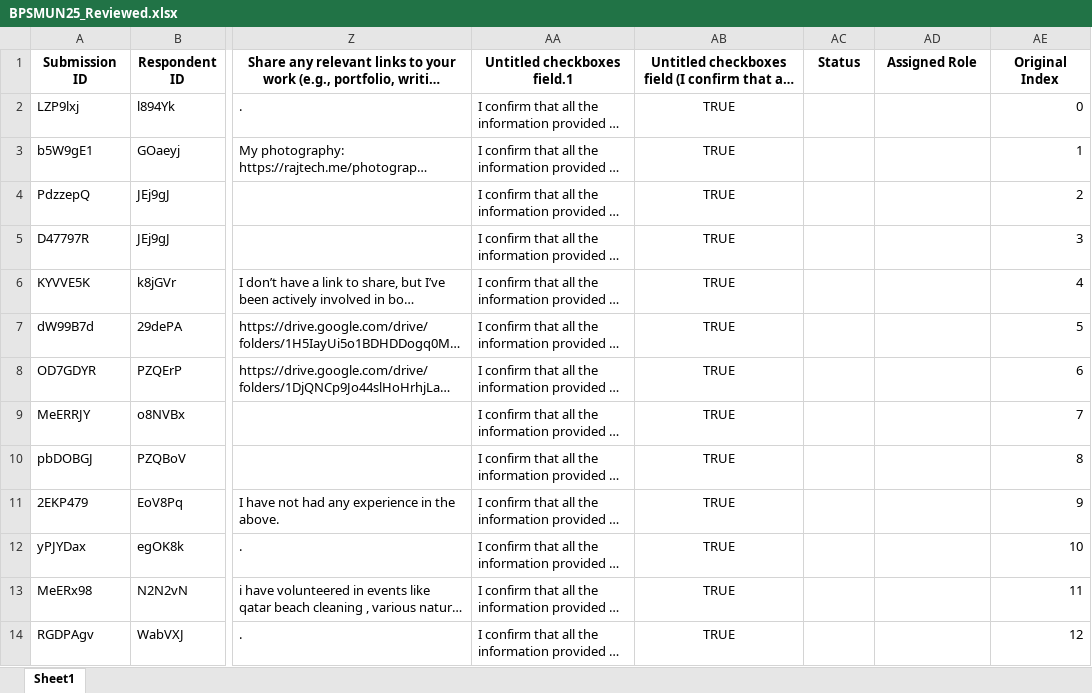
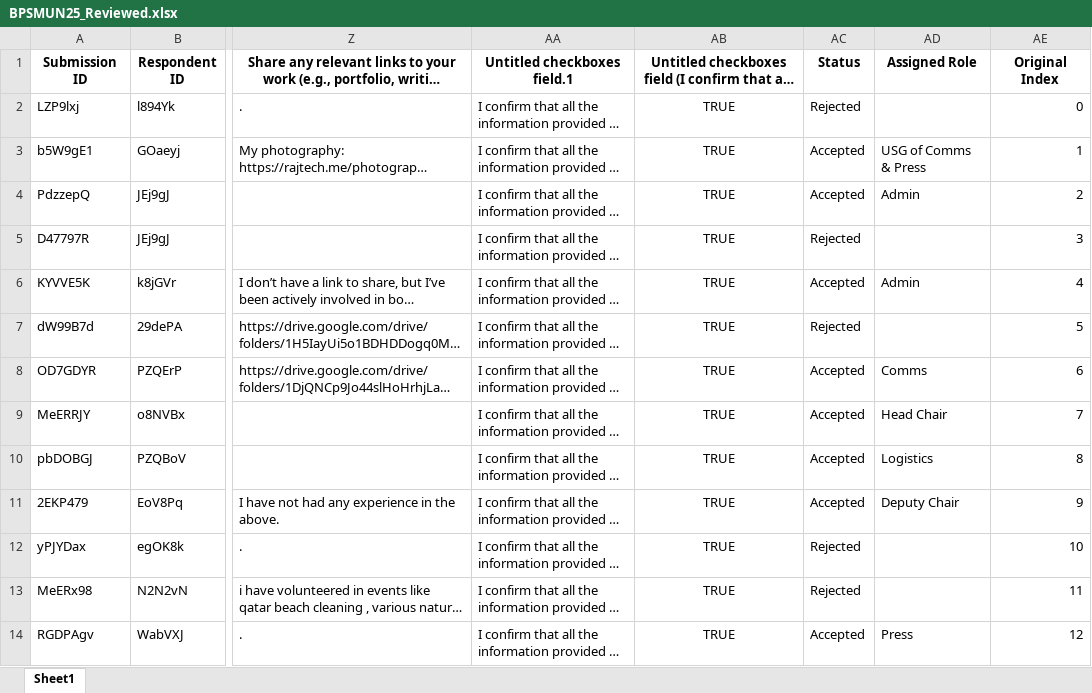
Before and after one commit to MuhdRayan10/ApplicationManager, an Excel workbook: BPSMUN25_Reviewed.xlsx, sheet Sheet1, drawn as a sheet; only a part is shown, gaps mark what is left out; long unchanged cells end in …; values as stored, in another font and other column widths than the file's, no borders; the diff covers the shown part only; the diff names each change by its address in the sheet, - before the commit and + after, or states it on an @@ line.

Commit message:
Added role quotas

```diff
--- a/BPSMUN25_Reviewed.xlsx (sheet Sheet1)
+++ b/BPSMUN25_Reviewed.xlsx (sheet Sheet1)
-AC2 (Status): (empty)
+AC2 (Status): Rejected
-AC3:AC4 (Status): (empty)
+AC3:AC4 (Status): Accepted
-AD3 (Assigned Role): (empty)
+AD3 (Assigned Role): USG of Comms & Press
-AD4 (Assigned Role): (empty)
+AD4 (Assigned Role): Admin
-AC5 (Status): (empty)
+AC5 (Status): Rejected
-AC6 (Status): (empty)
+AC6 (Status): Accepted
-AD6 (Assigned Role): (empty)
+AD6 (Assigned Role): Admin
-AC7 (Status): (empty)
+AC7 (Status): Rejected
-AC8:AC11 (Status): (empty)
+AC8:AC11 (Status): Accepted
-AD8 (Assigned Role): (empty)
+AD8 (Assigned Role): Comms
-AD9 (Assigned Role): (empty)
+AD9 (Assigned Role): Head Chair
-AD10 (Assigned Role): (empty)
+AD10 (Assigned Role): Logistics
-AD11 (Assigned Role): (empty)
+AD11 (Assigned Role): Deputy Chair
-AC12:AC13 (Status): (empty)
+AC12:AC13 (Status): Rejected
-AC14 (Status): (empty)
+AC14 (Status): Accepted
-AD14 (Assigned Role): (empty)
+AD14 (Assigned Role): Press
```
Also changed, not shown: 50 edited cells elsewhere in this sheet, 3 other files.
